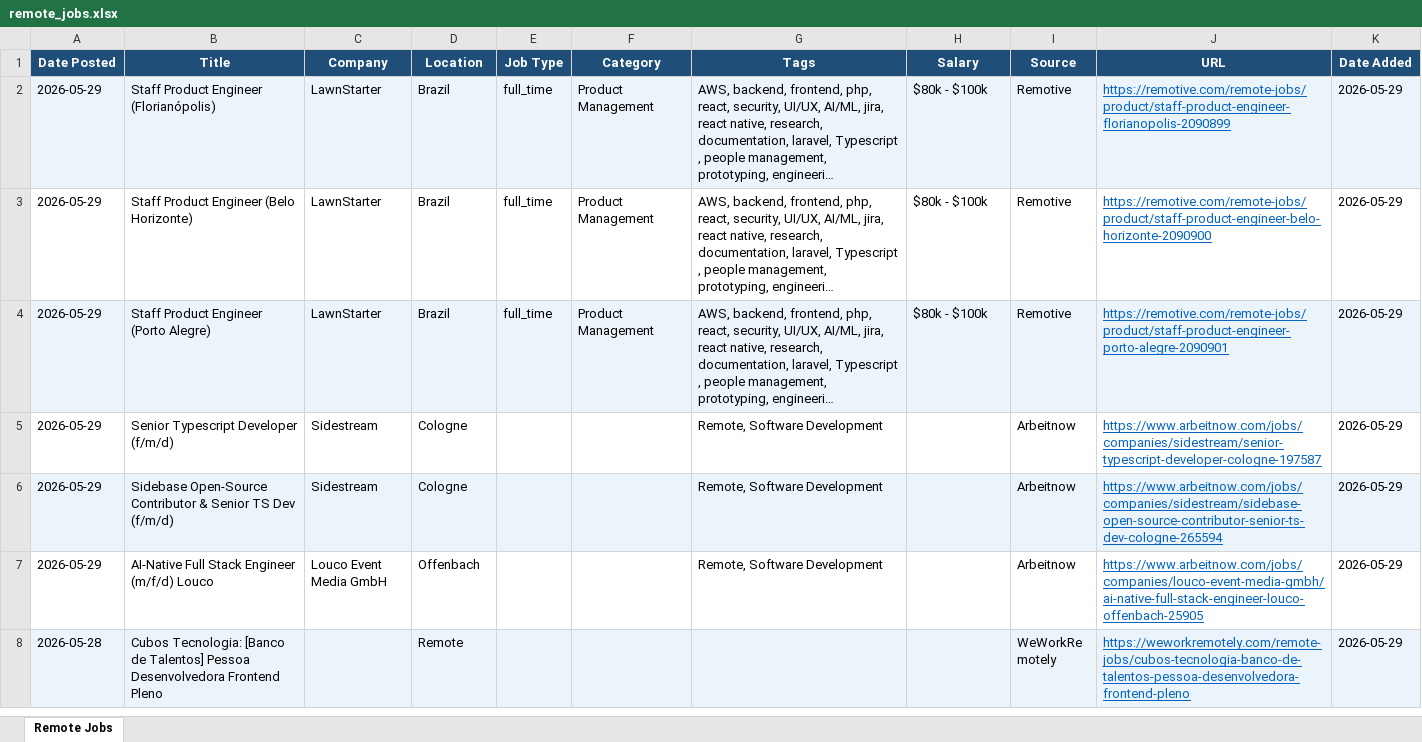
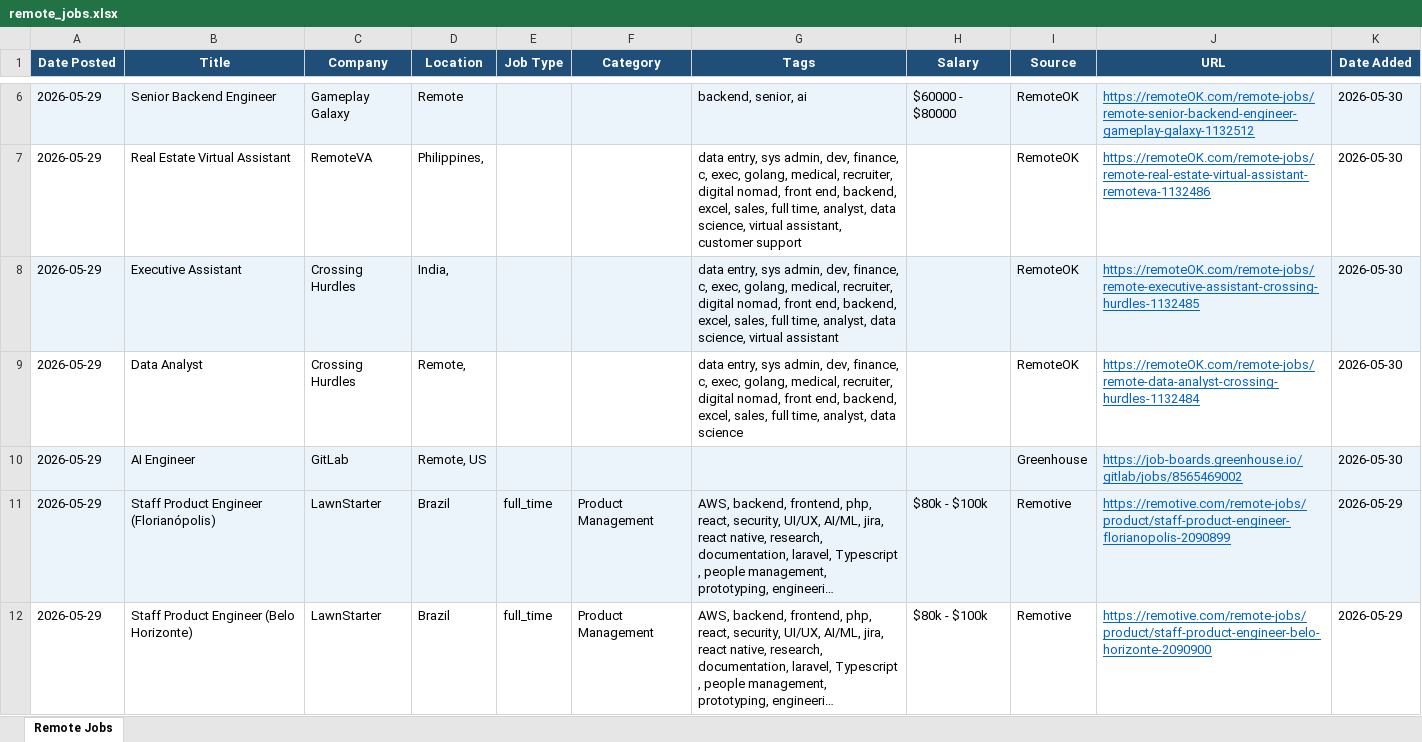
Before and after one commit to wankhede04/career-scan, an Excel workbook: remote_jobs.xlsx, sheet Remote Jobs, drawn as a sheet; only a part is shown, gaps mark what is left out; the shorter side is filled out with more unchanged rows; long unchanged cells end in …; values as stored, in another font and other column widths than the file's, no borders; the diff covers the shown part only; the diff names each change by its address in the sheet, - before the commit and + after, or states it on an @@ line.

Commit message:
chore: update remote jobs - 2026-05-30 [skip ci]

```diff
--- a/remote_jobs.xlsx (sheet Remote Jobs)
+++ b/remote_jobs.xlsx (sheet Remote Jobs)
+row 6: 2026-05-29 | Senior Backend Engineer | Gameplay Galaxy | Remote |  |  | backend, senior, ai | $60000 - $80000 | RemoteOK | https://remoteOK.com/remote-jobs/remote-senior-backend-engineer-gameplay-galaxy-1132512 | 2026-05-30
+row 7: 2026-05-29 | Real Estate Virtual Assistant | RemoteVA | Philippines, |  |  | data entry, sys admin, dev, finance, c, exec, golang, medical, recruiter, digital nomad, front end, backend, excel, sales, full time, analyst, data science, virtual assistant, customer support |  | RemoteOK | https://remoteOK.com/remote-jobs/remote-real-estate-virtual-assistant-remoteva-1132486 | 2026-05-30
+row 8: 2026-05-29 | Executive Assistant | Crossing Hurdles | India, |  |  | data entry, sys admin, dev, finance, c, exec, golang, medical, recruiter, digital nomad, front end, backend, excel, sales, full time, analyst, data science, virtual assistant |  | RemoteOK | https://remoteOK.com/remote-jobs/remote-executive-assistant-crossing-hurdles-1132485 | 2026-05-30
+row 9: 2026-05-29 | Data Analyst | Crossing Hurdles | Remote, |  |  | data entry, sys admin, dev, finance, c, exec, golang, medical, recruiter, digital nomad, front end, backend, excel, sales, full time, analyst, data science |  | RemoteOK | https://remoteOK.com/remote-jobs/remote-data-analyst-crossing-hurdles-1132484 | 2026-05-30
+row 10: 2026-05-29 | AI Engineer | GitLab | Remote, US |  |  |  |  | Greenhouse | https://job-boards.greenhouse.io/gitlab/jobs/8565469002 | 2026-05-30
```
Also changed, not shown: 4 added rows elsewhere in this sheet.
